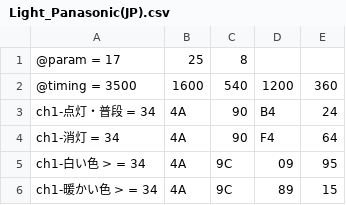
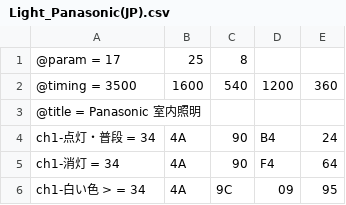
Before and after one commit to oasis3855/pic-ir-sender, a CSV file: sample-csv/Light_Panasonic(JP).csv, drawn as a sheet; only a part is shown; the shorter side is filled out with more unchanged rows.

```diff
--- a/sample-csv/Light_Panasonic(JP).csv
+++ b/sample-csv/Light_Panasonic(JP).csv
@@ -2,2 +2,3 @@
 @timing = 3500,1600,540,1200,360
+@title = Panasonic 室内照明
 ch1-点灯・普段 = 34,4A,90,B4,24,
```
Also changed, not shown: sample-csv/DVDrec-Toshiba-ch1(JP).csv, sample-csv/DVDrec-Toshiba-ch1.csv, 8 other files.
